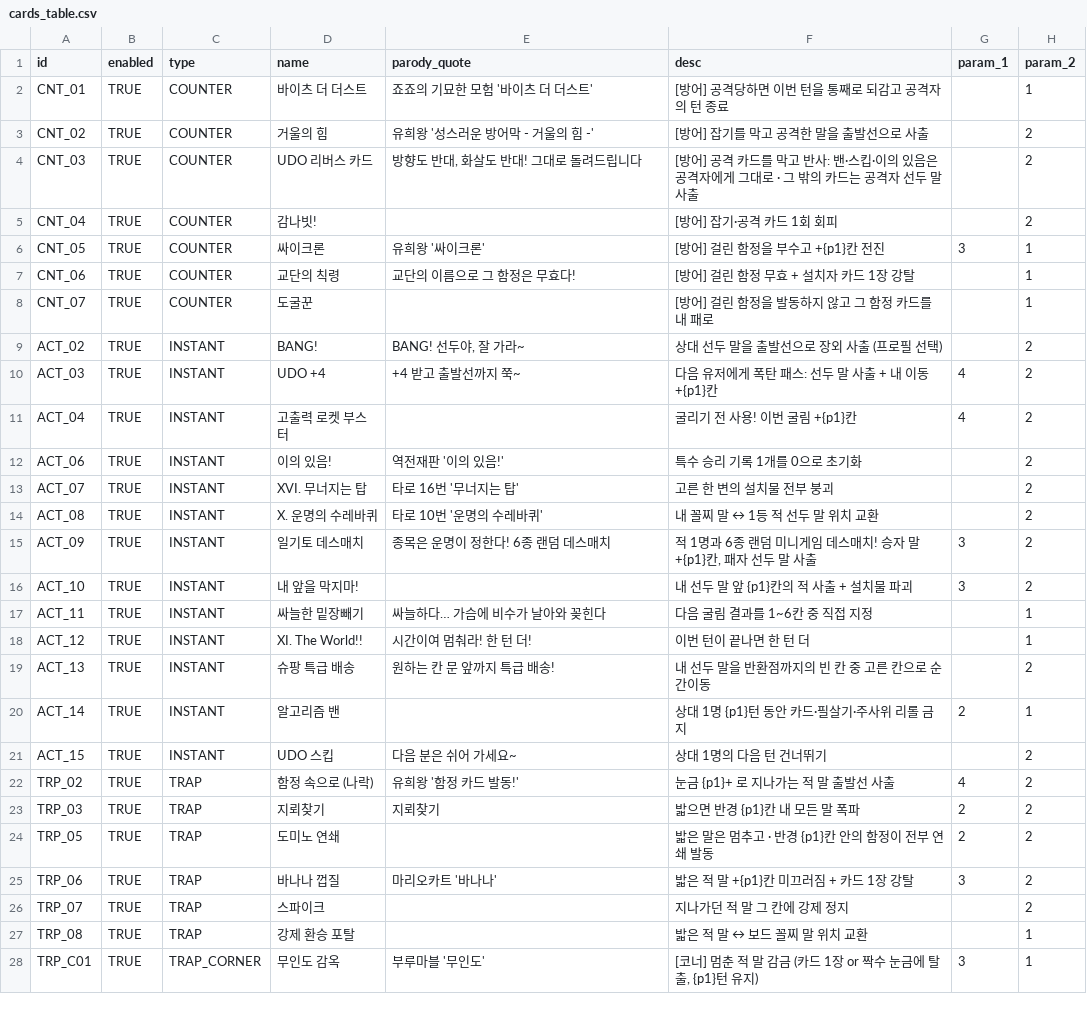
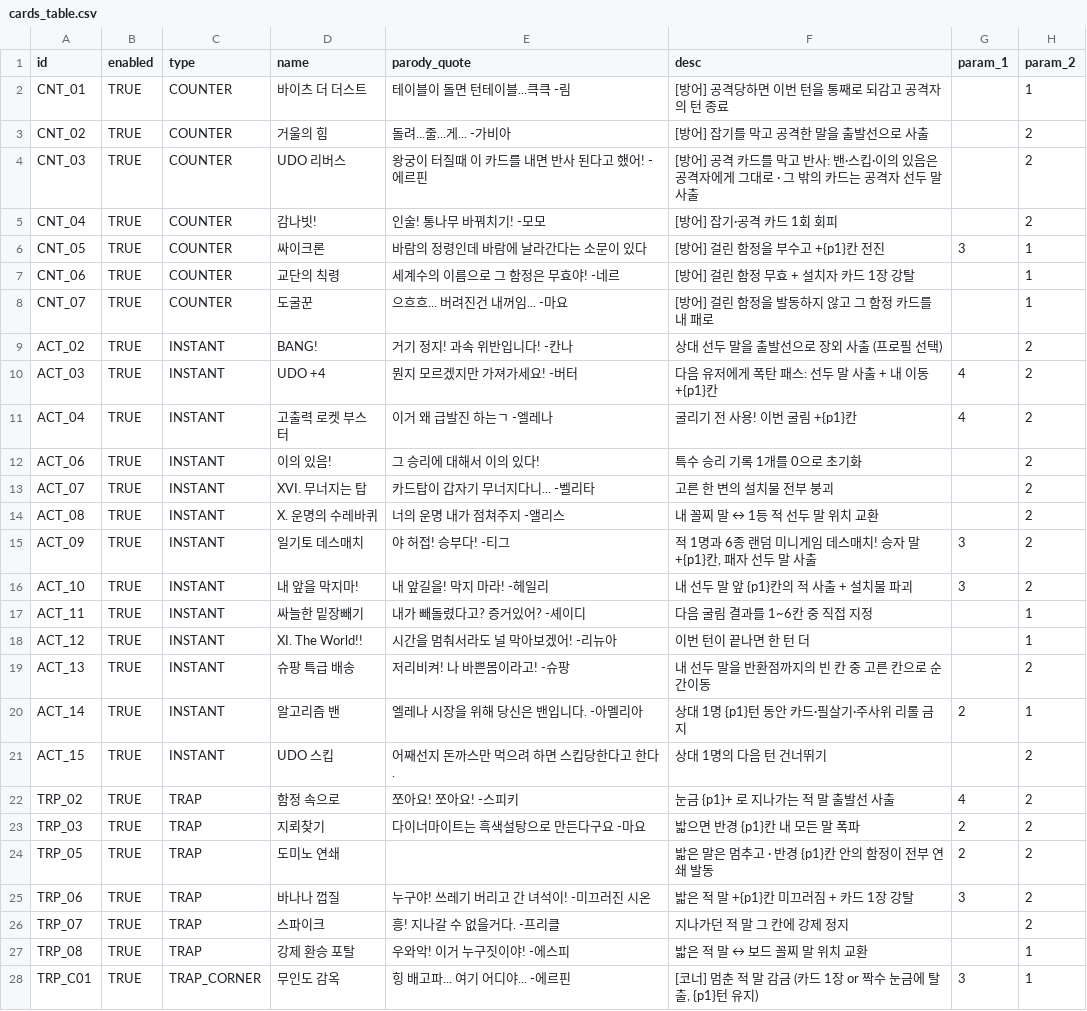
Before and after one commit to mayjohn66-cmd/TRG, a CSV file: content_trickcal/data/cards_table.csv, drawn as a sheet; only a part is shown; the diff covers the shown part only; the diff names each change by its address in the sheet, - before the commit and + after, or states it on an @@ line.

Commit message:
Update cards_table.csv

```diff
--- a/content_trickcal/data/cards_table.csv
+++ b/content_trickcal/data/cards_table.csv
-E2 (parody_quote): 죠죠의 기묘한 모험 '바이츠 더 더스트'
+E2 (parody_quote): 테이블이 돌면 턴테이블...큭큭 -림
-E3 (parody_quote): 유희왕 '성스러운 방어막 - 거울의 힘 -'
+E3 (parody_quote): 돌려...줄...게... -가비아
-D4 (name): UDO 리버스 카드
+D4 (name): UDO 리버스
-E4 (parody_quote): 방향도 반대, 화살도 반대! 그대로 돌려드립니다
+E4 (parody_quote): 왕궁이 터질때 이 카드를 내면 반사 된다고 했어! -에르핀
-E5 (parody_quote): (empty)
+E5 (parody_quote): 인술! 통나무 바꿔치기! -모모
-E6 (parody_quote): 유희왕 '싸이크론'
+E6 (parody_quote): 바람의 정령인데 바람에 날라간다는 소문이 있다
-E7 (parody_quote): 교단의 이름으로 그 함정은 무효다!
+E7 (parody_quote): 세계수의 이름으로 그 함정은 무효야! -네르
-E8 (parody_quote): (empty)
+E8 (parody_quote): 으흐흐... 버려진건 내꺼임... -마요
-E9 (parody_quote): BANG! 선두야, 잘 가라~
+E9 (parody_quote): 거기 정지! 과속 위반입니다! -칸나
-E10 (parody_quote): +4 받고 출발선까지 쭉~
+E10 (parody_quote): 뭔지 모르겠지만 가져가세요! -버터
-E11 (parody_quote): (empty)
+E11 (parody_quote): 이거 왜 급발진 하는ㄱ -엘레나
-E12 (parody_quote): 역전재판 '이의 있음!'
+E12 (parody_quote): 그 승리에 대해서 이의 있다!
-E13 (parody_quote): 타로 16번 '무너지는 탑'
+E13 (parody_quote): 카드탑이 갑자기 무너지다니... -벨리타
-E14 (parody_quote): 타로 10번 '운명의 수레바퀴'
+E14 (parody_quote): 너의 운명 내가 점쳐주지 -앨리스
-E15 (parody_quote): 종목은 운명이 정한다! 6종 랜덤 데스매치
+E15 (parody_quote): 야 허접! 승부다! -티그
-E16 (parody_quote): (empty)
+E16 (parody_quote): 내 앞길을! 막지 마라! -헤일리
-E17 (parody_quote): 싸늘하다… 가슴에 비수가 날아와 꽂힌다
+E17 (parody_quote): 내가 빼돌렸다고? 증거있어? -셰이디
-E18 (parody_quote): 시간이여 멈춰라! 한 턴 더!
+E18 (parody_quote): 시간을 멈춰서라도 널 막아보겠어! -리뉴아
-E19 (parody_quote): 원하는 칸 문 앞까지 특급 배송!
+E19 (parody_quote): 저리비켜! 나 바쁜몸이라고! -슈팡
-E20 (parody_quote): (empty)
+E20 (parody_quote): 엘레나 시장을 위해 당신은 밴입니다. -아멜리아
-E21 (parody_quote): 다음 분은 쉬어 가세요~
+E21 (parody_quote): 어째선지 돈까스만 먹으려 하면 스킵당한다고 한다.
-D22 (name): 함정 속으로 (나락)
+D22 (name): 함정 속으로
-E22 (parody_quote): 유희왕 '함정 카드 발동!'
+E22 (parody_quote): 쪼아요! 쪼아요! -스피키
-E23 (parody_quote): 지뢰찾기
+E23 (parody_quote): 다이너마이트는 흑색설탕으로 만든다구요 -마요
-E25 (parody_quote): 마리오카트 '바나나'
+E25 (parody_quote): 누구야! 쓰레기 버리고 간 녀석이! -미끄러진 시온
-E26 (parody_quote): (empty)
+E26 (parody_quote): 흥! 지나갈 수 없을거다. -프리클
-E27 (parody_quote): (empty)
+E27 (parody_quote): 우와악! 이거 누구짓이야! -에스피
-E28 (parody_quote): 부루마블 '무인도'
+E28 (parody_quote): 힝 배고파... 여기 어디야... -에르핀
```
Also changed, not shown: 5 edited cells elsewhere in this file.
